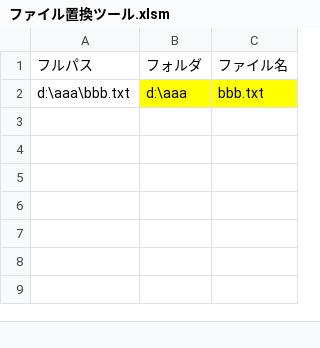
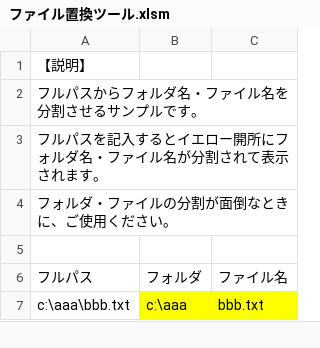
Before and after one commit to baritus-g/vba-file-conversion, an Excel workbook: ファイル置換ツール.xlsm, sheet 【サンプル】フルパスからフォルダ・ファイルの分割（数式を参照）, drawn as a sheet; values as stored, in another font and other column widths than the file's, no borders; addresses are those after the commit; the diff names each change by its address in the sheet, - before the commit and + after, or states it on an @@ line.

```diff
--- a/ファイル置換ツール.xlsm (sheet 【サンプル】フルパスからフォルダ・ファイルの分割（数式を参照）)
+++ b/ファイル置換ツール.xlsm (sheet 【サンプル】フルパスからフォルダ・ファイルの分割（数式を参照）)
+row 1: 【説明】
+row 2: フルパスからフォルダ名・ファイル名を分割させるサンプルです。
+row 3: フルパスを記入するとイエロー開所にフォルダ名・ファイル名が分割されて表示されます。
+row 4: フォルダ・ファイルの分割が面倒なときに、ご使用ください。
+row 5: (empty)
-A7: d:\aaa\bbb.txt
+A7: c:\aaa\bbb.txt
-B7: d:\aaa
+B7: c:\aaa
```
Also changed, not shown: other sheet tabs, formulas that keep their value, charts or pictures, 2 other files.
